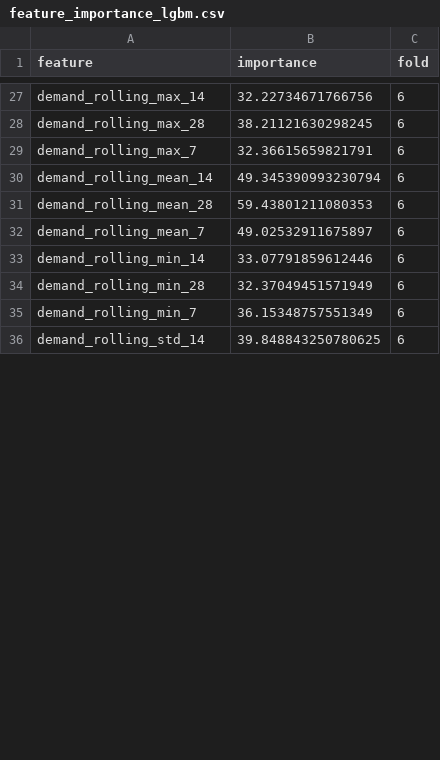
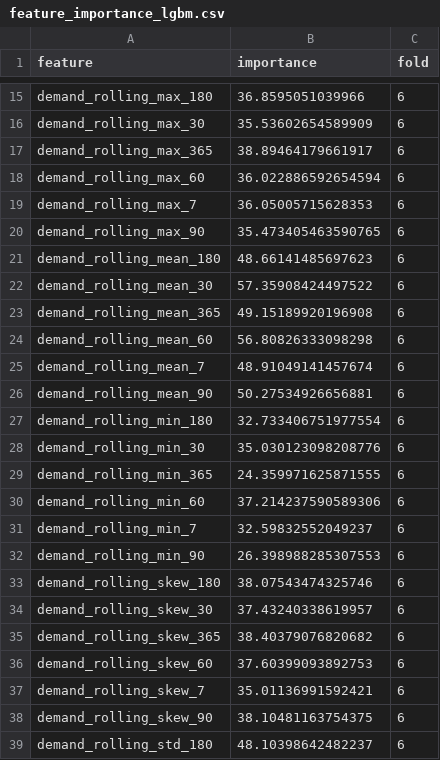
Before and after one commit to MitsuruFujiwara/M5-Forecasting-Accuracy, a CSV file: imp/feature_importance_lgbm.csv, drawn as a sheet; only a part is shown, gaps mark what is left out; addresses are those after the commit; the diff covers the shown part only; the diff names each change by its address in the sheet, - before the commit and + after, or states it on an @@ line.

```diff
--- a/imp/feature_importance_lgbm.csv
+++ b/imp/feature_importance_lgbm.csv
-A15 (feature): demand_rolling_max_14
+A15 (feature): demand_rolling_max_180
-B15 (importance): 32.22734671766756
+B15 (importance): 36.8595051039966
-A16 (feature): demand_rolling_max_28
+A16 (feature): demand_rolling_max_30
-B16 (importance): 38.21121630298245
+B16 (importance): 35.53602654589909
+row 17: demand_rolling_max_365 | 38.89464179661917 | 6
+row 18: demand_rolling_max_60 | 36.022886592654594 | 6
-B19 (importance): 32.36615659821791
+B19 (importance): 36.05005715628353
+row 20: demand_rolling_max_90 | 35.473405463590765 | 6
-A21 (feature): demand_rolling_mean_14
+A21 (feature): demand_rolling_mean_180
-B21 (importance): 49.345390993230794
+B21 (importance): 48.66141485697623
-A22 (feature): demand_rolling_mean_28
+A22 (feature): demand_rolling_mean_30
-B22 (importance): 59.43801211080353
+B22 (importance): 57.35908424497522
+row 23: demand_rolling_mean_365 | 49.15189920196908 | 6
+row 24: demand_rolling_mean_60 | 56.80826333098298 | 6
-B25 (importance): 49.02532911675897
+B25 (importance): 48.91049141457674
+row 26: demand_rolling_mean_90 | 50.27534926656881 | 6
-A27 (feature): demand_rolling_min_14
+A27 (feature): demand_rolling_min_180
-B27 (importance): 33.07791859612446
+B27 (importance): 32.733406751977554
-A28 (feature): demand_rolling_min_28
+A28 (feature): demand_rolling_min_30
-B28 (importance): 32.37049451571949
+B28 (importance): 35.030123098208776
+row 29: demand_rolling_min_365 | 24.359971625871555 | 6
+row 30: demand_rolling_min_60 | 37.214237590589306 | 6
-B31 (importance): 36.15348757551349
+B31 (importance): 32.59832552049237
+row 32: demand_rolling_min_90 | 26.398988285307553 | 6
+row 33: demand_rolling_skew_180 | 38.07543474325746 | 6
+row 34: demand_rolling_skew_30 | 37.43240338619957 | 6
+row 35: demand_rolling_skew_365 | 38.40379076820682 | 6
+row 36: demand_rolling_skew_60 | 37.60399093892753 | 6
+row 37: demand_rolling_skew_7 | 35.01136991592421 | 6
+row 38: demand_rolling_skew_90 | 38.10481163754375 | 6
-A39 (feature): demand_rolling_std_14
+A39 (feature): demand_rolling_std_180
-B39 (importance): 39.848843250780625
+B39 (importance): 48.10398642482237
```
Also changed, not shown: 9 added rows, 18 removed rows and 47 edited cells elsewhere in this file, 1 other file.
